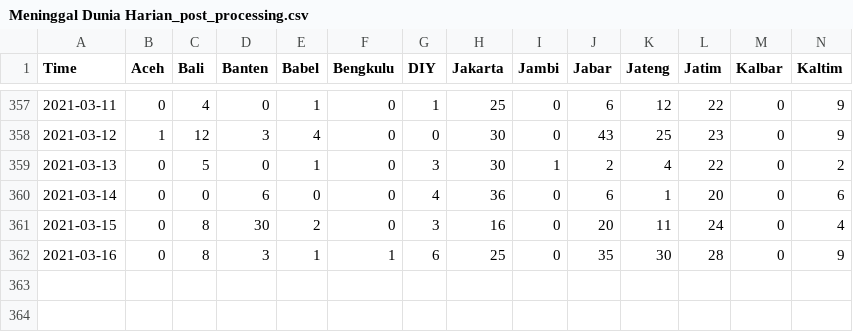
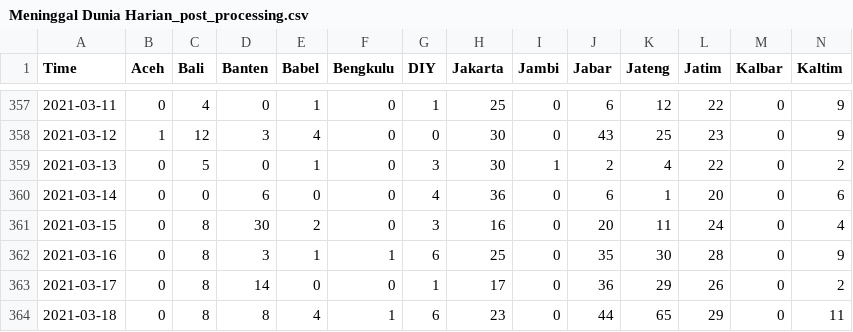
Before and after one commit to noczero/Indonesia-COVID-19-Analytics-n-Explorations, a CSV file: data/Meninggal Dunia Harian_post_processing.csv, drawn as a sheet; only a part is shown, gaps mark what is left out; rows hold the shown columns only; the diff names each change by its address in the sheet, - before the commit and + after, or states it on an @@ line.

```diff
--- a/data/Meninggal Dunia Harian_post_processing.csv
+++ b/data/Meninggal Dunia Harian_post_processing.csv
+row 363: 2021-03-17 | 0 | 8 | 14 | 0 | 0 | 1 | 17 | 0 | 36 | 29 | 26 | 0 | 2
+row 364: 2021-03-18 | 0 | 8 | 8 | 4 | 1 | 6 | 23 | 0 | 44 | 65 | 29 | 0 | 11
```
Also changed, not shown: 6 other files.
